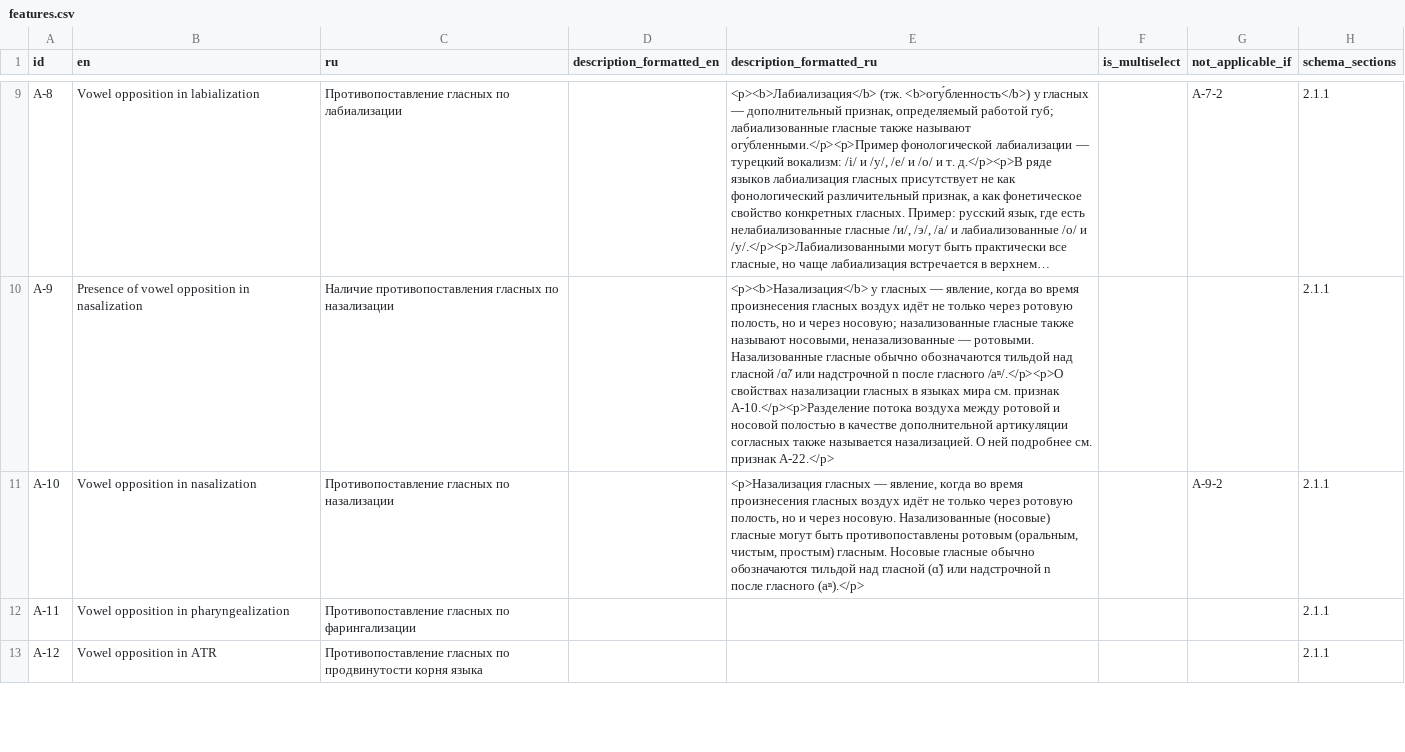
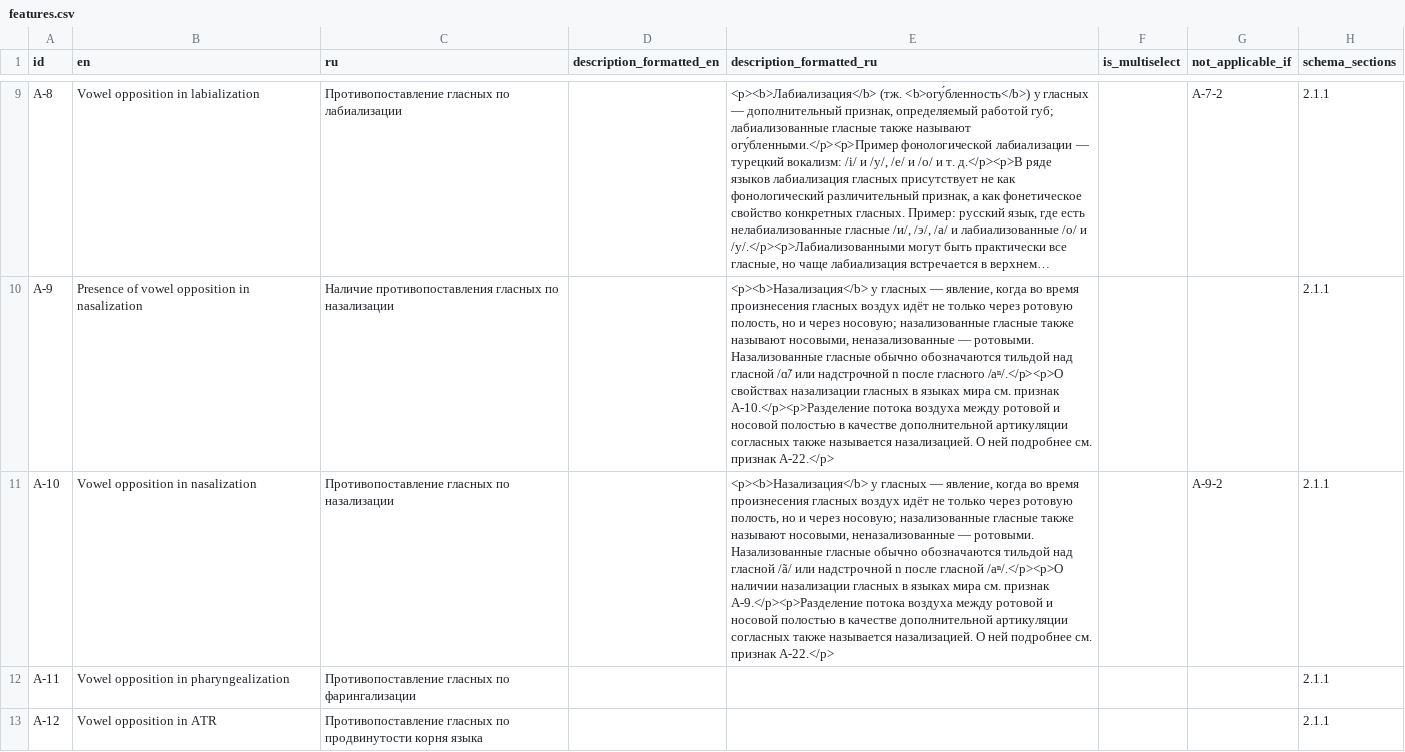
Before and after one commit to Jazyki-Mira/langworld_db_data, a CSV file: data/inventories/features.csv, drawn as a sheet; only a part is shown, gaps mark what is left out; long unchanged cells end in …; the diff names each change by its address in the sheet, - before the commit and + after, or states it on an @@ line.

Commit message:
add description for A-10

```diff
--- a/data/inventories/features.csv
+++ b/data/inventories/features.csv
-E11 (description_formatted_ru): <p>Назализация гласных — явление, когда во время произнесения гласных воздух идёт не только через ротовую полость, но и через носовую. Назализованные (носовые) гласные могут быть противопоставлены ротовым (оральным, чистым, простым) гласным. Носовые гласные обычно обозначаются тильдой над гласной (ɑ̃) или надстрочной n после гласного (aⁿ).</p>
+E11 (description_formatted_ru): <p><b>Назализация</b> у гласных — явление, когда во время произнесения гласных воздух идёт не только через ротовую полость, но и через носовую; назализованные гласные также называют носовыми, неназализованные — ротовыми. Назализованные гласные обычно обозначаются тильдой над гласной /ã/ или надстрочной n после гласной /aⁿ/.</p><p>О наличии назализации гласных в языках мира см. признак A-9.</p><p>Разделение потока воздуха между ротовой и носовой полостью в качестве дополнительной артикуляции согласных также называется назализацией. О ней подробнее см. признак A-22.</p>
```
